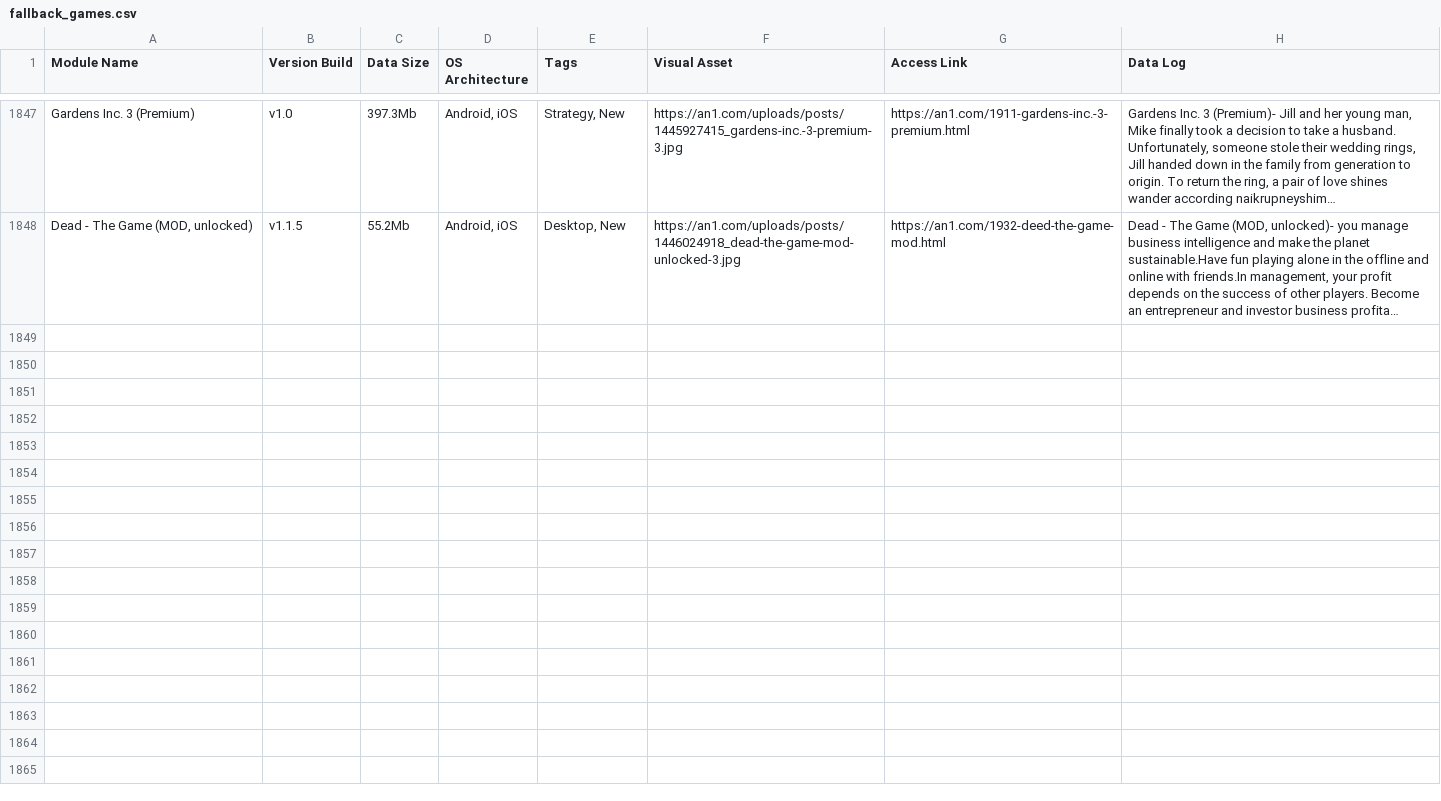
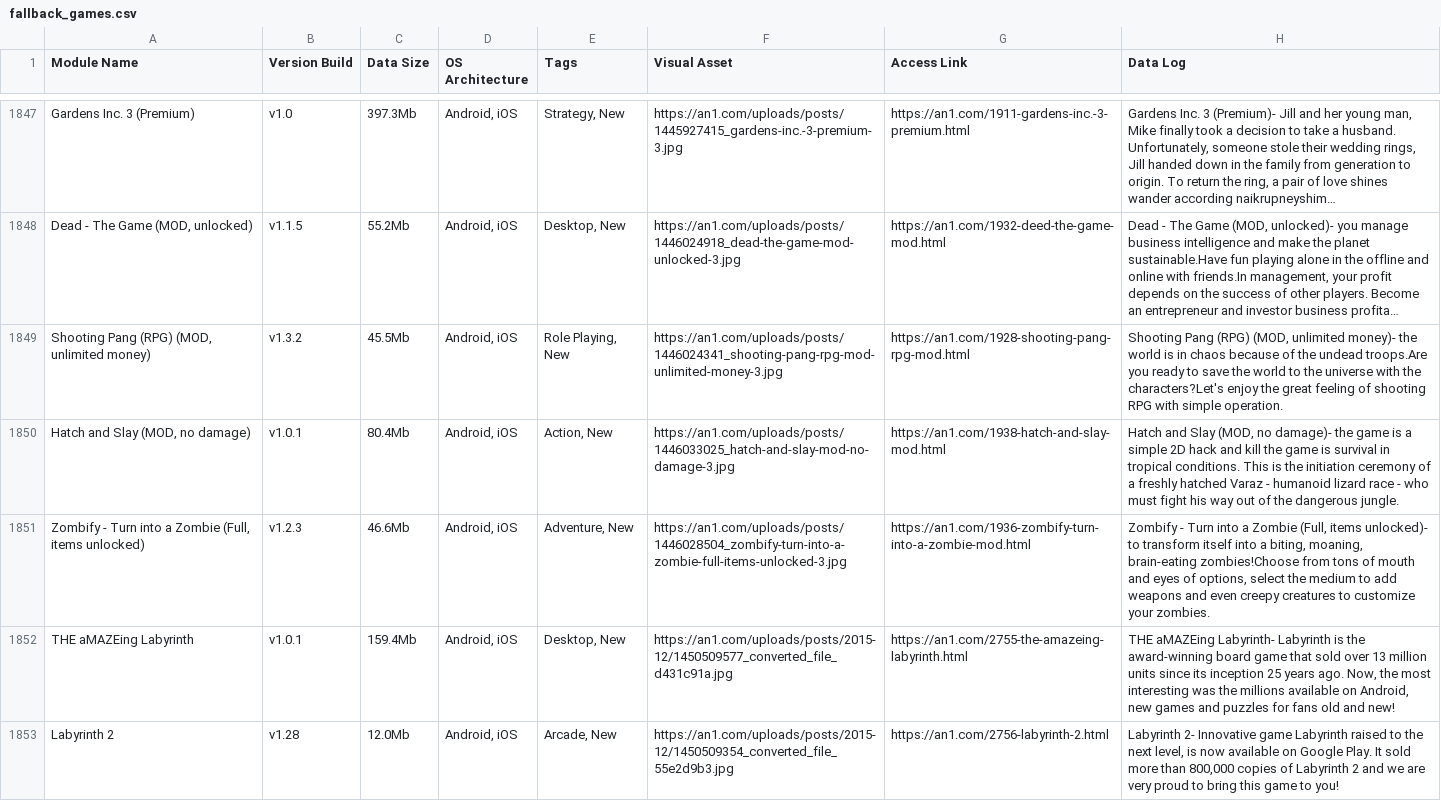
Before and after one commit to F1r0s/nexusgames, a CSV file: fallback_games.csv, drawn as a sheet; only a part is shown, gaps mark what is left out; the diff names each change by its address in the sheet, - before the commit and + after, or states it on an @@ line.

```diff
--- a/fallback_games.csv
+++ b/fallback_games.csv
+row 1849: Shooting Pang (RPG) (MOD, unlimited money) | v1.3.2 | 45.5Mb | Android, iOS | Role Playing, New | https://an1.com/uploads/posts/1446024341_shooting-pang-rpg-mod-unlimited-money-3.jpg | https://an1.com/1928-shooting-pang-rpg-mod.html | Shooting Pang (RPG) (MOD, unlimited money)- the world is in chaos because of the undead troops.Are you ready to save the world to the universe with the characters?Let's enjoy the great feeling of shooting RPG with simple operation.
+row 1850: Hatch and Slay (MOD, no damage) | v1.0.1 | 80.4Mb | Android, iOS | Action, New | https://an1.com/uploads/posts/1446033025_hatch-and-slay-mod-no-damage-3.jpg | https://an1.com/1938-hatch-and-slay-mod.html | Hatch and Slay (MOD, no damage)- the game is a simple 2D hack and kill the game is survival in tropical conditions. This is the initiation ceremony of a freshly hatched Varaz - humanoid lizard race - who must fight his way out of the dangerous jungle.
+row 1851: Zombify - Turn into a Zombie (Full, items unlocked) | v1.2.3 | 46.6Mb | Android, iOS | Adventure, New | https://an1.com/uploads/posts/1446028504_zombify-turn-into-a-zombie-full-items-unlocked-3.jpg | https://an1.com/1936-zombify-turn-into-a-zombie-mod.html | Zombify - Turn into a Zombie (Full, items unlocked)- to transform itself into a biting, moaning, brain-eating zombies!Choose from tons of mouth and eyes of options, select the medium to add weapons and even creepy creatures to customize your zombies.
+row 1852: THE aMAZEing Labyrinth | v1.0.1 | 159.4Mb | Android, iOS | Desktop, New | https://an1.com/uploads/posts/2015-12/1450509577_converted_file_d431c91a.jpg | https://an1.com/2755-the-amazeing-labyrinth.html | THE aMAZEing Labyrinth- Labyrinth is the award-winning board game that sold over 13 million units since its inception 25 years ago. Now, the most interesting was the millions available on Android, new games and puzzles for fans old and new!
+row 1853: Labyrinth 2 | v1.28 | 12.0Mb | Android, iOS | Arcade, New | https://an1.com/uploads/posts/2015-12/1450509354_converted_file_55e2d9b3.jpg | https://an1.com/2756-labyrinth-2.html | Labyrinth 2- Innovative game Labyrinth raised to the next level, is now available on Google Play. It sold more than 800,000 copies of Labyrinth 2 and we are very proud to bring this game to you!
```
Also changed, not shown: 1 other file.
